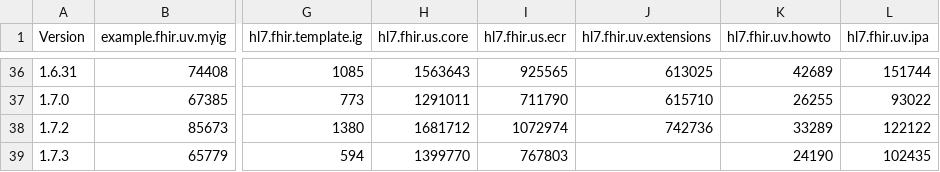
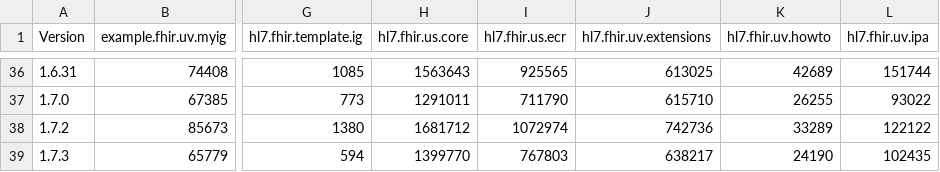
Before and after one commit to HL7/fhir-ig-publisher, a CSV file: test-statistics.csv, drawn as a sheet; only a part is shown, gaps mark what is left out; the diff names each change by its address in the sheet, - before the commit and + after, or states it on an @@ line.

```diff
--- a/test-statistics.csv
+++ b/test-statistics.csv
-J39 (hl7.fhir.uv.extensions): (empty)
+J39 (hl7.fhir.uv.extensions): 638217
```
Also changed, not shown: 3 other files.
